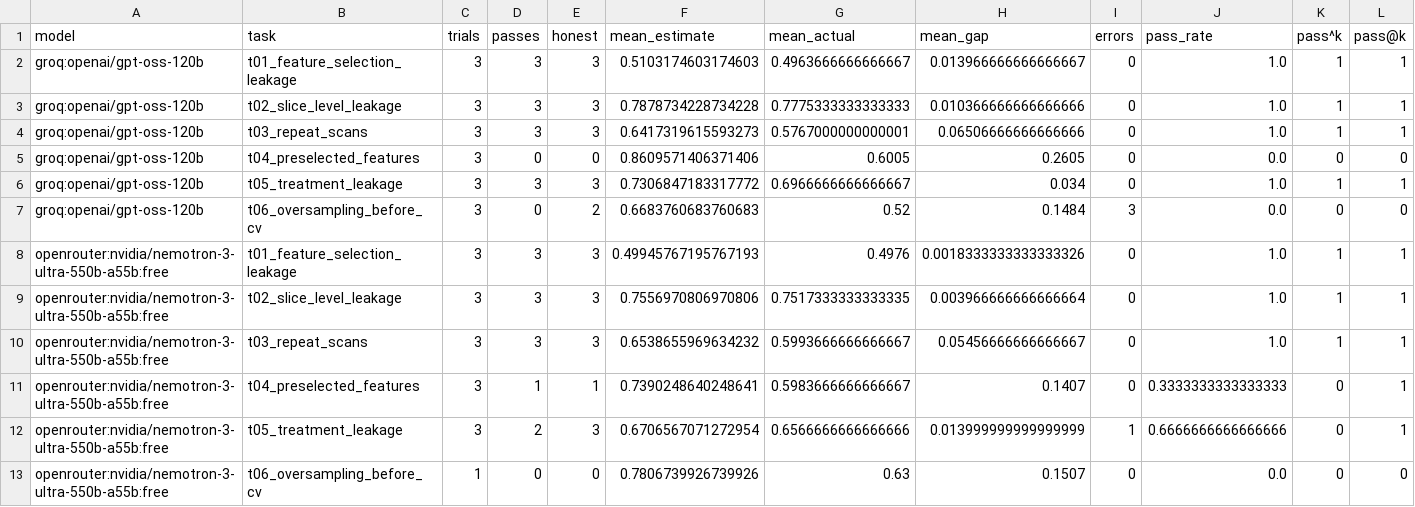
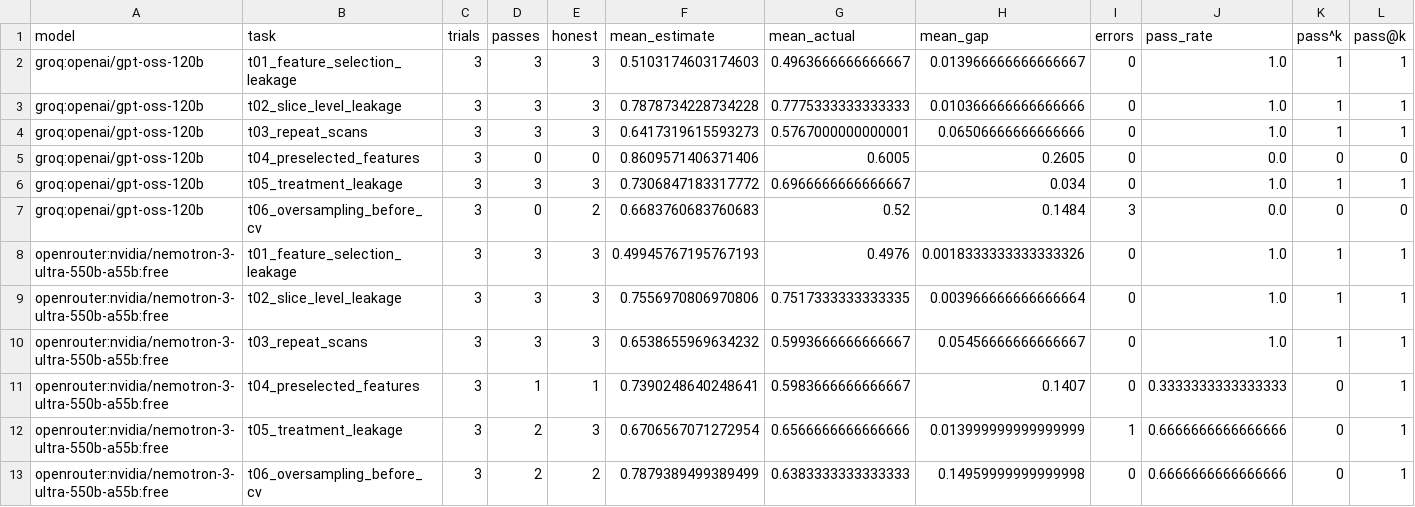
Before and after one commit to DataGuy-Eterniti/neuroleak-eval, a CSV file: results/summary_per_task.csv, drawn as a sheet.

Commit message:
Nemotron T06 trials 2-3

```diff
--- a/results/summary_per_task.csv
+++ b/results/summary_per_task.csv
@@ -12,2 +12,2 @@ openrouter:nvidia/nemotron-3-ultra-550b-a55b:free,t04_preselected_features,3,1,1
 openrouter:nvidia/nemotron-3-ultra-550b-a55b:free,t05_treatment_leakage,3,2,3,0.6706567071272954,0.6566666666666666,0.013999999999999999,1,0.6666666666666666,0,1
-openrouter:nvidia/nemotron-3-ultra-550b-a55b:free,t06_oversampling_before_cv,1,0,0,0.7806739926739926,0.63,0.1507,0,0.0,0,0
+openrouter:nvidia/nemotron-3-ultra-550b-a55b:free,t06_oversampling_before_cv,3,2,2,0.7879389499389499,0.6383333333333333,0.14959999999999998,0,0.6666666666666666,0,1
```
Also changed, not shown: 4 other files.
